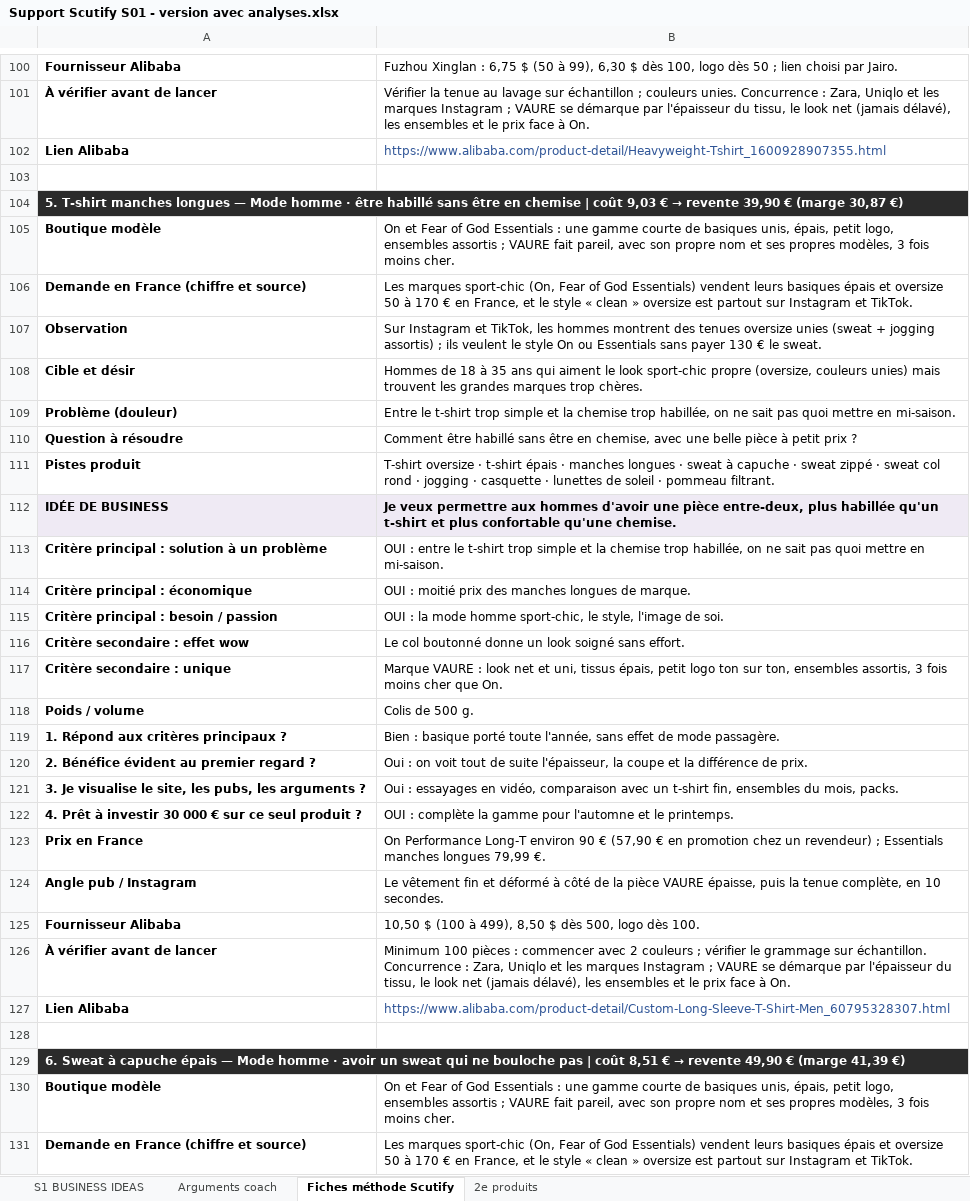
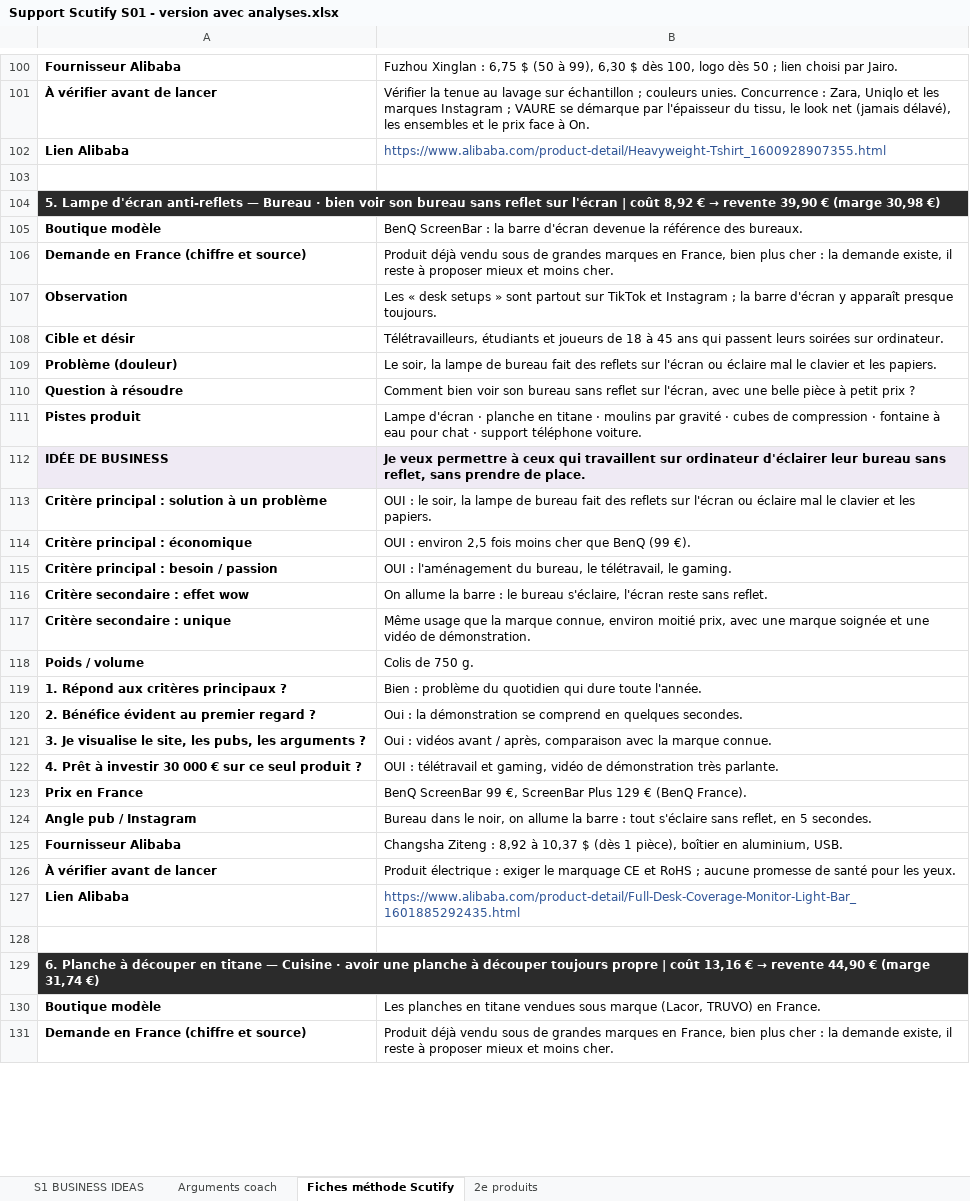
Before and after one commit to jgnrpgn9hd-cmd/Jimy, an Excel workbook: scutify/Support Scutify S01 - version avec analyses.xlsx, sheet Fiches méthode Scutify, drawn as a sheet; only a part is shown, gaps mark what is left out; values as stored, in another font and other column widths than the file's, no borders; the diff covers the shown part only; the diff names each change by its address in the sheet, - before the commit and + after, or states it on an @@ line.

```diff
--- a/scutify/Support Scutify S01 - version avec analyses.xlsx (sheet Fiches méthode Scutify)
+++ b/scutify/Support Scutify S01 - version avec analyses.xlsx (sheet Fiches méthode Scutify)
@@ A104: 5. T-shirt manches longues — Mode homme · être habillé sans être en chemise | coût 9,03 € → revente 39,90 € (marge 30,87 €) → 5. Lampe d'écran anti-reflets — Bureau · bien voir son bureau sans reflet sur l'écran | coût 8,92 € → revente 39,90 € (marge 30,98 €) @@
-B105: On et Fear of God Essentials : une gamme courte de basiques unis, épais, petit logo, ensembles assortis ; VAURE fait pareil, avec son propre nom et ses propres modèles, 3 fois moins cher.
+B105: BenQ ScreenBar : la barre d'écran devenue la référence des bureaux.
-B106: Les marques sport-chic (On, Fear of God Essentials) vendent leurs basiques épais et oversize 50 à 170 € en France, et le style « clean » oversize est partout sur Instagram et TikTok.
+B106: Produit déjà vendu sous de grandes marques en France, bien plus cher : la demande existe, il reste à proposer mieux et moins cher.
-B107: Sur Instagram et TikTok, les hommes montrent des tenues oversize unies (sweat + jogging assortis) ; ils veulent le style On ou Essentials sans payer 130 € le sweat.
+B107: Les « desk setups » sont partout sur TikTok et Instagram ; la barre d'écran y apparaît presque toujours.
-B108: Hommes de 18 à 35 ans qui aiment le look sport-chic propre (oversize, couleurs unies) mais trouvent les grandes marques trop chères.
+B108: Télétravailleurs, étudiants et joueurs de 18 à 45 ans qui passent leurs soirées sur ordinateur.
-B109: Entre le t-shirt trop simple et la chemise trop habillée, on ne sait pas quoi mettre en mi-saison.
+B109: Le soir, la lampe de bureau fait des reflets sur l'écran ou éclaire mal le clavier et les papiers.
-B110: Comment être habillé sans être en chemise, avec une…
+B110: Comment bien voir son bureau sans reflet sur l'écran, avec une…
-B111: T-shirt oversize · t-shirt épais · manches longues · sweat à capuche · sweat zippé · sweat col rond · jogging · casquette · lunettes de soleil · pommeau filtrant.
+B111: Lampe d'écran · planche en titane · moulins par gravité · cubes de compression · fontaine à eau pour chat · support téléphone voiture.
-B112: …veux permettre aux hommes d'avoir une pièce entre-deux, plus habillée qu'un t-shirt et plus confortable qu'une chemise.
+B112: …veux permettre à ceux qui travaillent sur ordinateur d'éclairer leur bureau sans reflet, sans prendre de place.
-B113: OUI : entre le t-shirt trop simple et la chemise trop habillée, on ne sait pas quoi mettre en mi-saison.
+B113: OUI : le soir, la lampe de bureau fait des reflets sur l'écran ou éclaire mal le clavier et les papiers.
-B114: OUI : moitié prix des manches longues de marque.
+B114: OUI : environ 2,5 fois moins cher que BenQ (99 €).
-B115: OUI : la mode homme sport-chic, le style, l'image de soi.
+B115: OUI : l'aménagement du bureau, le télétravail, le gaming.
-B116: Le col boutonné donne un look soigné sans effort.
+B116: On allume la barre : le bureau s'éclaire, l'écran reste sans reflet.
-B117: Marque VAURE : look net et uni, tissus épais, petit logo ton sur ton, ensembles assortis, 3 fois moins cher que On.
+B117: Même usage que la marque connue, environ moitié prix, avec une marque soignée et une vidéo de démonstration.
-B118: Colis de 500 g.
+B118: Colis de 750 g.
-B119: Bien : basique porté toute l'année, sans effet de mode passagère.
+B119: Bien : problème du quotidien qui dure toute l'année.
-B120: Oui : on voit tout de suite l'épaisseur, la coupe et la différence de prix.
+B120: Oui : la démonstration se comprend en quelques secondes.
-B121: Oui : essayages en vidéo, comparaison avec un t-shirt fin, ensembles du mois, packs.
+B121: Oui : vidéos avant / après, comparaison avec la marque connue.
-B122: OUI : complète la gamme pour l'automne et le printemps.
+B122: OUI : télétravail et gaming, vidéo de démonstration très parlante.
-B123: On Performance Long-T environ 90 € (57,90 € en promotion chez un revendeur) ; Essentials manches longues 79,99 €.
+B123: BenQ ScreenBar 99 €, ScreenBar Plus 129 € (BenQ France).
-B124: Le vêtement fin et déformé à côté de la pièce VAURE épaisse, puis la tenue complète, en 10 secondes.
+B124: Bureau dans le noir, on allume la barre : tout s'éclaire sans reflet, en 5 secondes.
-B125: 10,50 $ (100 à 499), 8,50 $ dès 500, logo dès 100.
+B125: Changsha Ziteng : 8,92 à 10,37 $ (dès 1 pièce), boîtier en aluminium, USB.
-B126: Minimum 100 pièces : commencer avec 2 couleurs ; vérifier le grammage sur échantillon. Concurrence : Zara, Uniqlo et les marques Instagram ; VAURE se démarque par l'épaisseur du tissu, le look net (jamais délavé), les ensembles et le prix face à On.
+B126: Produit électrique : exiger le marquage CE et RoHS ; aucune promesse de santé pour les yeux.
-B127: https://www.alibaba.com/product-detail/Custom-Long-Sleeve-T-Shirt-Men_60795328307.html
+B127: https://www.alibaba.com/product-detail/Full-Desk-Coverage-Monitor-Light-Bar_1601885292435.html
@@ A129: 6. Sweat à capuche épais — Mode homme · avoir un sweat qui ne bouloche pas | coût 8,51 € → revente 49,90 € (marge 41,39 €) → 6. Planche à découper en titane — Cuisine · avoir une planche à découper toujours propre | coût 13,16 € → revente 44,90 € (marge 31,74 €) @@
-B130: On et Fear of God Essentials : une gamme courte de basiques unis, épais, petit logo, ensembles assortis ; VAURE fait pareil, avec son propre nom et ses propres modèles, 3 fois moins cher.
+B130: Les planches en titane vendues sous marque (Lacor, TRUVO) en France.
-B131: Les marques sport-chic (On, Fear of God Essentials) vendent leurs basiques épais et oversize 50 à 170 € en France, et le style « clean » oversize est partout sur Instagram et TikTok.
+B131: Produit déjà vendu sous de grandes marques en France, bien plus cher : la demande existe, il reste à proposer mieux et moins cher.
```
Also changed, not shown: 25 added rows, 25 removed rows and 91 edited cells elsewhere in this sheet, sheet Arguments coach, sheet 2e produits, sheet S1 BUSINESS IDEAS, hidden cells, scutify/Support Scutify S01_Tableau recherche 10 idées de business.xlsx, 7 other files.
